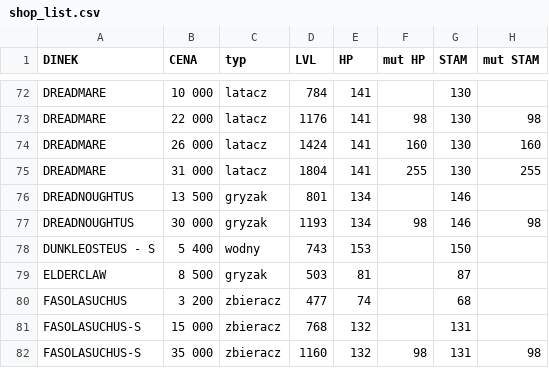
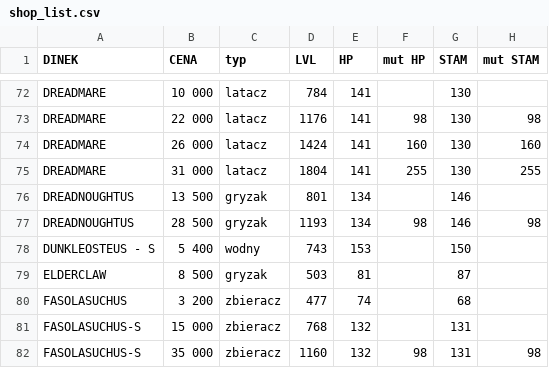
Before and after one commit to Leesha93/HALUSZKIshop, a CSV file: shop_list.csv, drawn as a sheet; only a part is shown, gaps mark what is left out; the diff names each change by its address in the sheet, - before the commit and + after, or states it on an @@ line.

Commit message:
Update shop_list.csv

```diff
--- a/shop_list.csv
+++ b/shop_list.csv
-B77 (CENA): 30 000
+B77 (CENA): 28 500
```
